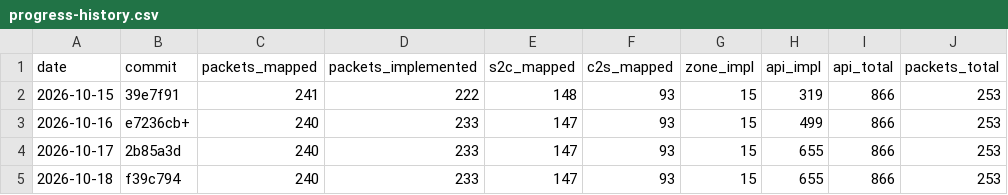
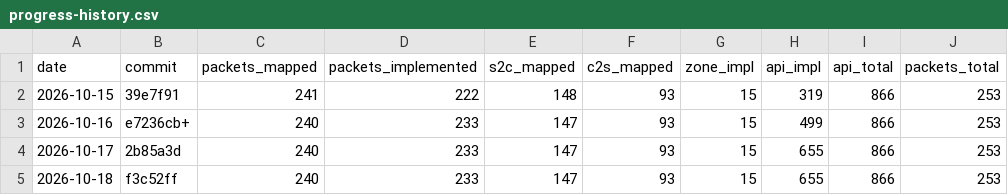
Before and after one commit to AlexPerrin/osrs-plugins-reverse, a CSV file: docs/progress-history.csv, drawn as a sheet.

```diff
--- a/docs/progress-history.csv
+++ b/docs/progress-history.csv
@@ -4,2 +4,2 @@ date,commit,packets_mapped,packets_implemented,s2c_mapped,c2s_mapped,zone_impl,a
 2026-10-17,2b85a3d,240,233,147,93,15,655,866,253
-2026-10-18,f39c794,240,233,147,93,15,655,866,253
+2026-10-18,f3c52ff,240,233,147,93,15,655,866,253
```
Also changed, not shown: 2 other files.
